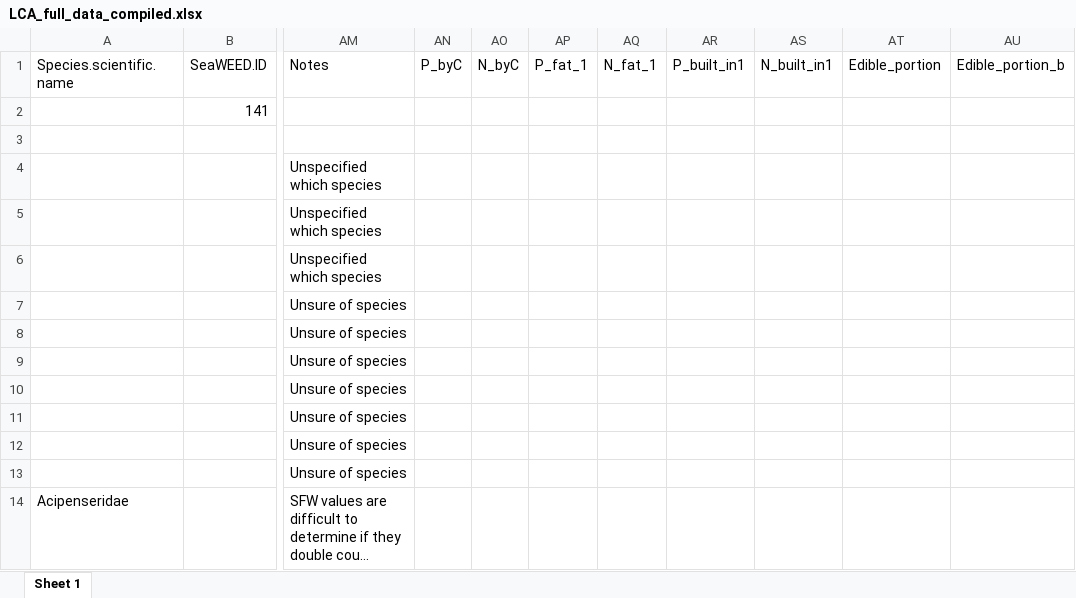
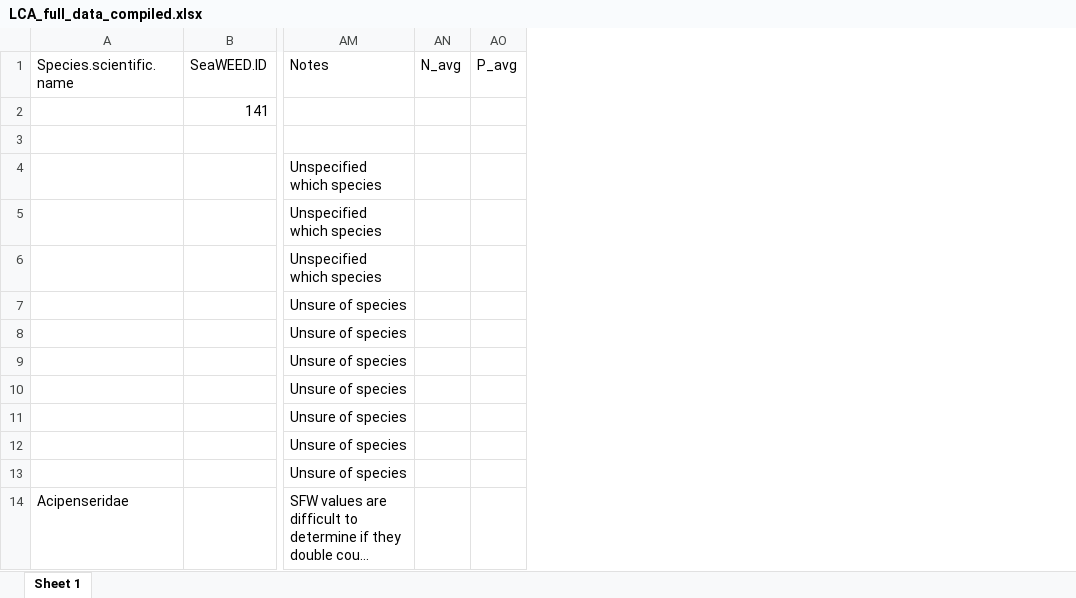
Before and after one commit to jagephart/FishPrint, an Excel workbook: LCA_full_data_compiled.xlsx, sheet Sheet 1, drawn as a sheet; only a part is shown, gaps mark what is left out; long unchanged cells end in …; values as stored, in another font and other column widths than the file's, no borders; removed rows and columns are numbered as before the commit, all else as after; the diff names each change by its address in the sheet, - before the commit and + after, or states it on an @@ line.

```diff
--- a/LCA_full_data_compiled.xlsx (sheet Sheet 1)
+++ b/LCA_full_data_compiled.xlsx (sheet Sheet 1)
-column AN (P_byC), empty
-column AO (N_byC), empty
-column AP (P_fat_1), empty
-column AQ (N_fat_1), empty
-column AR (P_built_in1), empty
-column AS (N_built_in1), empty
-column AT (Edible_portion), empty
-column AU (Edible_portion_b), empty
+column AN (N_avg), empty
+column AO (P_avg), empty
```
Also changed, not shown: LCA_full_data__short_compiled.xlsx, 2 other files.
